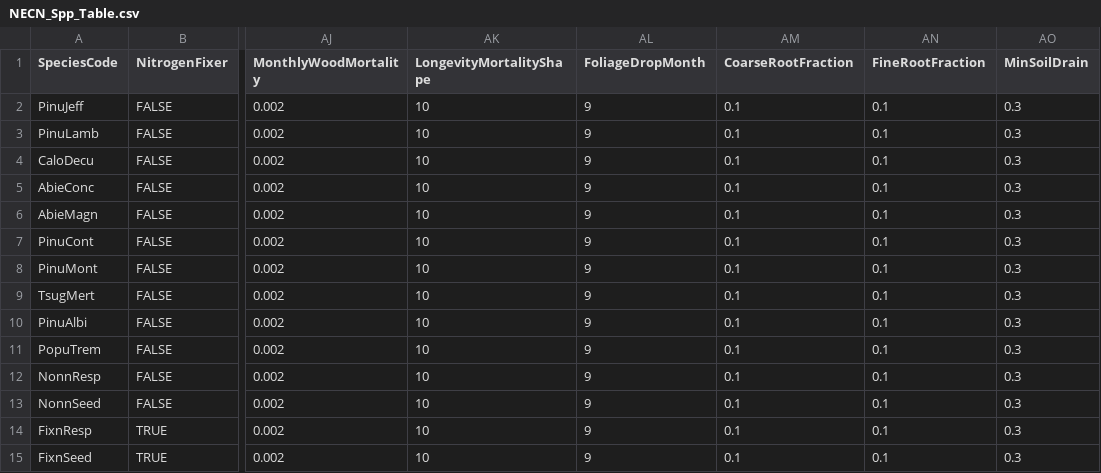
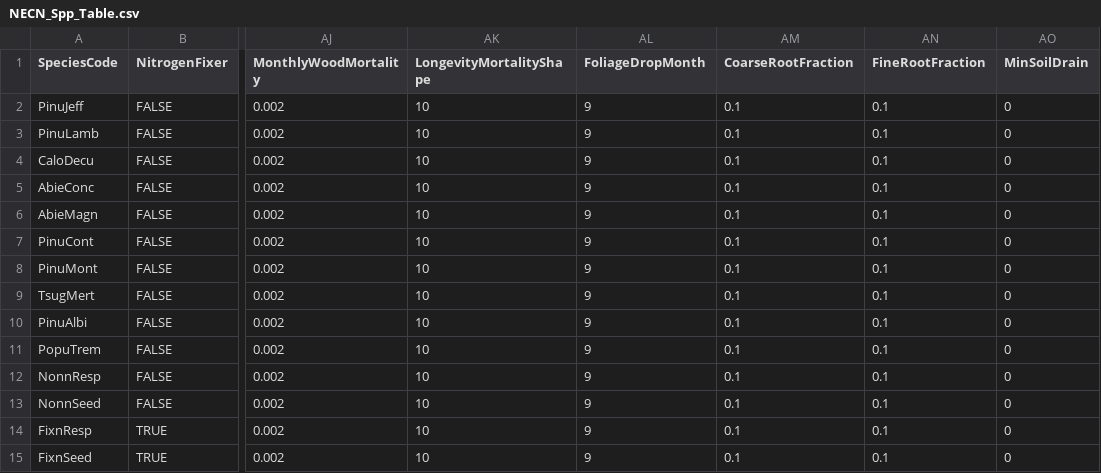
Before and after one commit to LANDIS-II-Foundation/Extension-NECN-Succession, a CSV file: testing/Core8-NECN8-SingleCell/NECN_Spp_Table.csv, drawn as a sheet; only a part is shown, gaps mark what is left out; the diff names each change by its address in the sheet, - before the commit and + after, or states it on an @@ line.

Commit message:
Update NECN_Spp_Table.csv

```diff
--- a/testing/Core8-NECN8-SingleCell/NECN_Spp_Table.csv
+++ b/testing/Core8-NECN8-SingleCell/NECN_Spp_Table.csv
-AO2:AO15 (MinSoilDrain): 0.3
+AO2:AO15 (MinSoilDrain): 0
```
